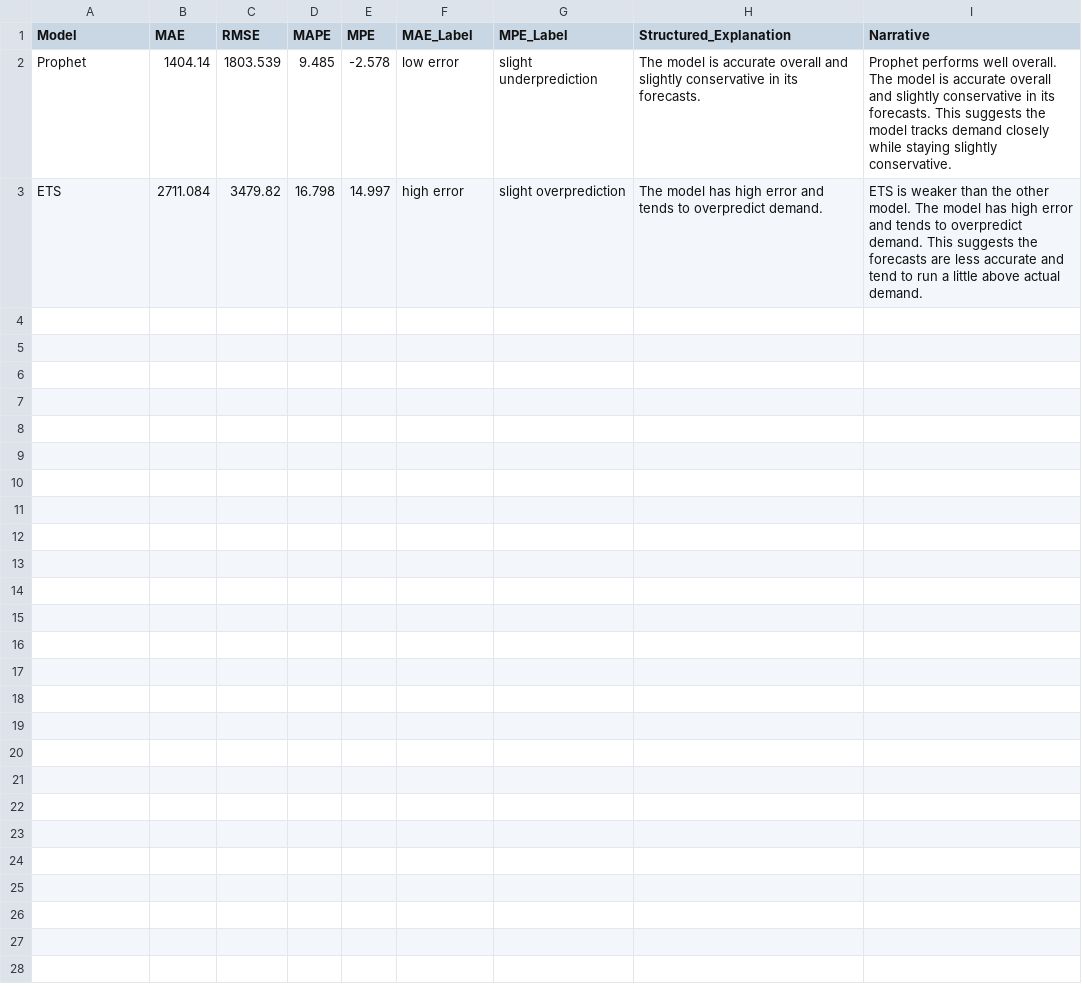
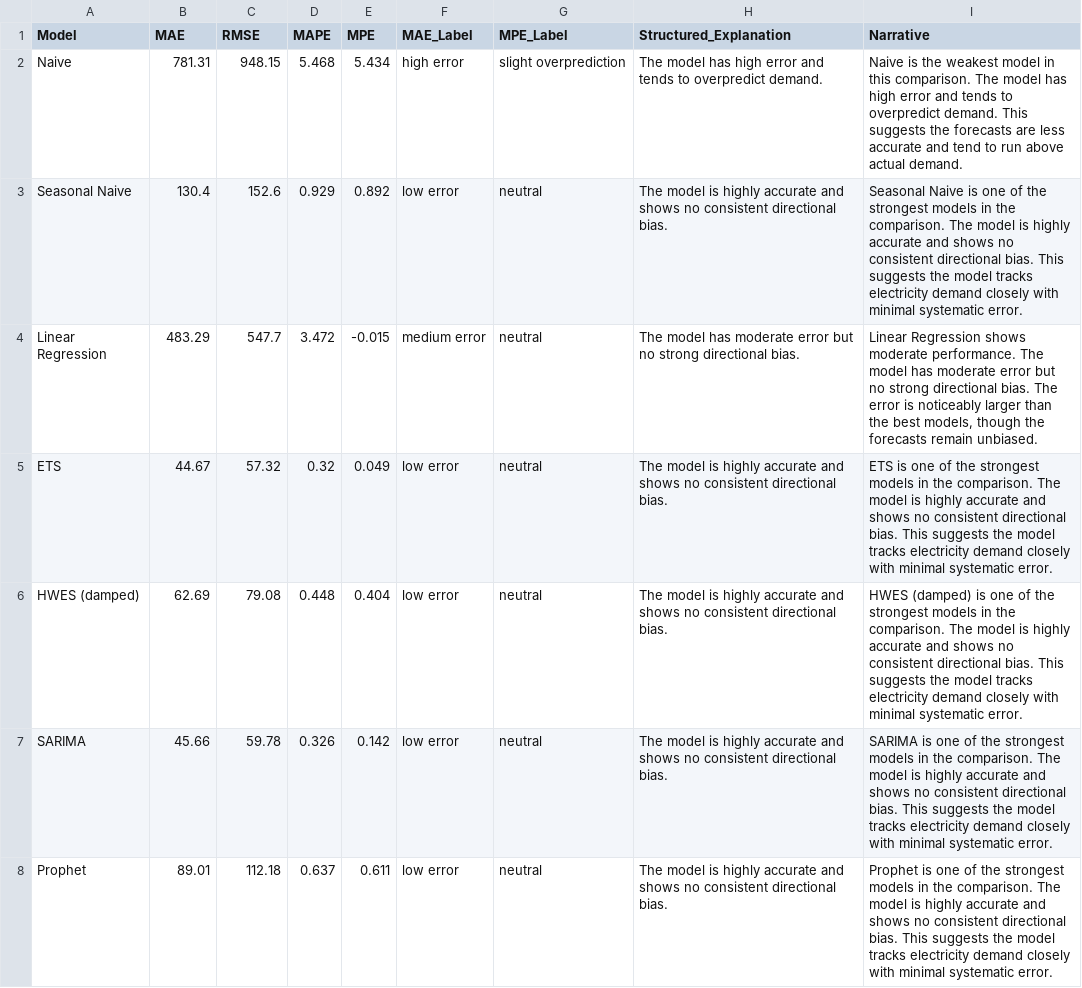
Before and after one commit to marilenaManoli/Time-Series-Forecast-Explanation-Thesis-Project, a CSV file: src/data/session07_full_pipeline_summary.csv, drawn as a sheet.

Commit message:
Update notebook 07 to load all 7-model outputs and correct data paths
Session 3 section now reads metrics_all_models.json and forecasts_all_models.json
instead of the old 2-model CSVs. All data/ paths updated to ../src/data/ so the
notebook runs correctly from the notebooks/ directory. Final summary table reflects
the full 7-model pipeline end to end.

```diff
--- a/src/data/session07_full_pipeline_summary.csv
+++ b/src/data/session07_full_pipeline_summary.csv
@@ -1,3 +1,8 @@
 Model,MAE,RMSE,MAPE,MPE,MAE_Label,MPE_Label,Structured_Explanation,Narrative
-Prophet,1404.14,1803.539,9.485,-2.578,low error,slight underprediction,The model is accurate overall and slightly conservative in its forecasts.,Prophet performs well overall. The model is accurate overall and slightly conservative in its forecasts. This suggests the model tracks demand closely while staying slightly conservative.
-ETS,2711.084,3479.82,16.798,14.997,high error,slight overprediction,The model has high error and tends to overpredict demand.,ETS is weaker than the other model. The model has high error and tends to overpredict demand. This suggests the forecasts are less accurate and tend to run a little above actual demand.
+Naive,781.31,948.15,5.468,5.434,high error,slight overprediction,The model has high error and tends to overpredict demand.,Naive is the weakest model in this comparison. The model has high error and tends to overpredict demand. This suggests the forecasts are less accurate and tend to run above actual demand.
+Seasonal Naive,130.4,152.6,0.929,0.892,low error,neutral,The model is highly accurate and shows no consistent directional bias.,Seasonal Naive is one of the strongest models in the comparison. The model is highly accurate and shows no consistent directional bias. This suggests the model tracks electricity demand closely with minimal systematic error.
+Linear Regression,483.29,547.7,3.472,-0.015,medium error,neutral,The model has moderate error but no strong directional bias.,"Linear Regression shows moderate performance. The model has moderate error but no strong directional bias. The error is noticeably larger than the best models, though the forecasts remain unbiased."
+ETS,44.67,57.32,0.32,0.049,low error,neutral,The model is highly accurate and shows no consistent directional bias.,ETS is one of the strongest models in the comparison. The model is highly accurate and shows no consistent directional bias. This suggests the model tracks electricity demand closely with minimal systematic error.
+HWES (damped),62.69,79.08,0.448,0.404,low error,neutral,The model is highly accurate and shows no consistent directional bias.,HWES (damped) is one of the strongest models in the comparison. The model is highly accurate and shows no consistent directional bias. This suggests the model tracks electricity demand closely with minimal systematic error.
+SARIMA,45.66,59.78,0.326,0.142,low error,neutral,The model is highly accurate and shows no consistent directional bias.,SARIMA is one of the strongest models in the comparison. The model is highly accurate and shows no consistent directional bias. This suggests the model tracks electricity demand closely with minimal systematic error.
+Prophet,89.01,112.18,0.637,0.611,low error,neutral,The model is highly accurate and shows no consistent directional bias.,Prophet is one of the strongest models in the comparison. The model is highly accurate and shows no consistent directional bias. This suggests the model tracks electricity demand closely with minimal systematic error.
```
Also changed, not shown: 1 other file.
